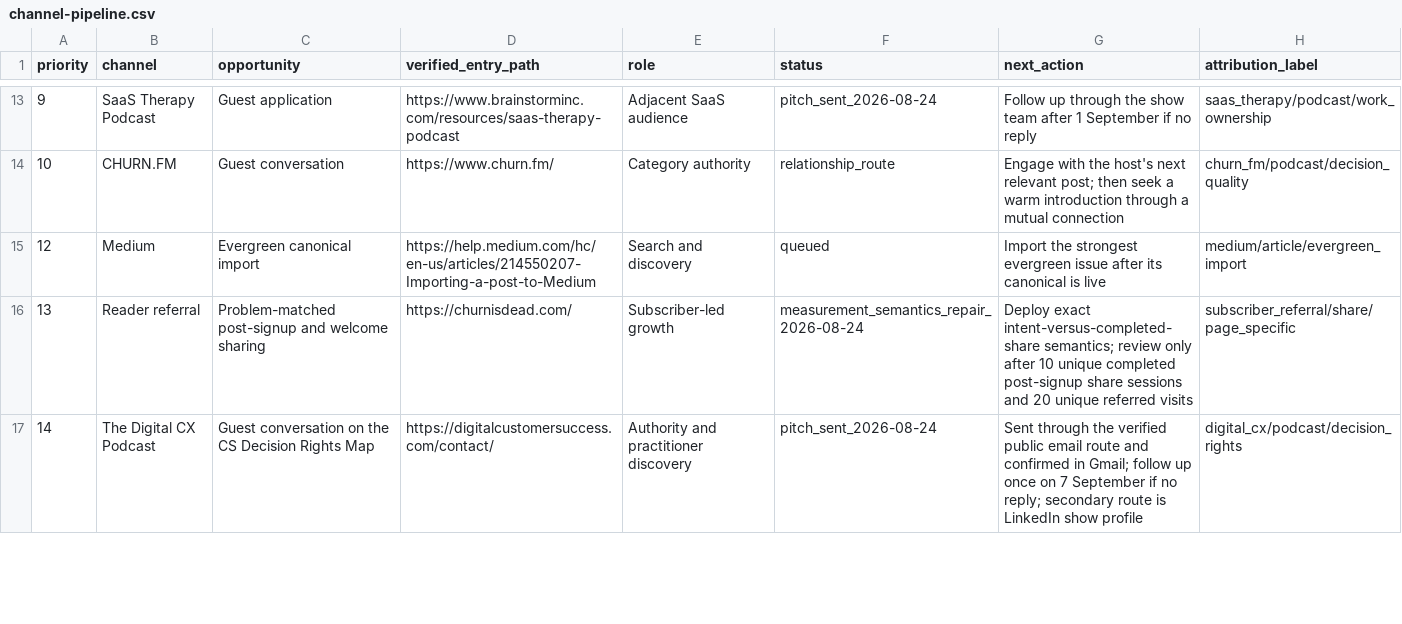
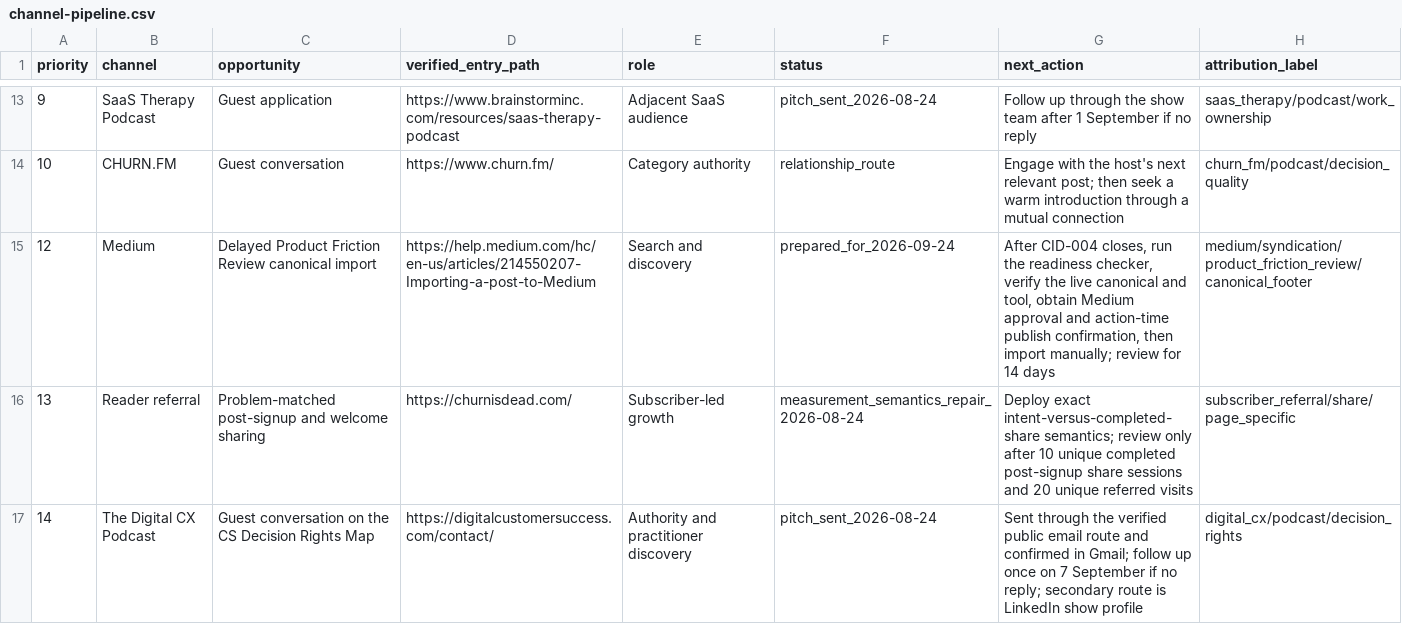
Before and after one commit to kubersethi15/churn-killers-clubhouse, a CSV file: growth/channel-pipeline.csv, drawn as a sheet; only a part is shown, gaps mark what is left out.

```diff
--- a/growth/channel-pipeline.csv
+++ b/growth/channel-pipeline.csv
@@ -14,3 +14,3 @@ priority,channel,opportunity,verified_entry_path,role,status,next_action,attribu
 10,CHURN.FM,Guest conversation,https://www.churn.fm/,Category authority,relationship_route,"Engage with the host's next relevant post; then seek a warm introduction through a mutual connection",churn_fm/podcast/decision_quality
-12,Medium,Evergreen canonical import,https://help.medium.com/hc/en-us/articles/214550207-Importing-a-post-to-Medium,Search and discovery,queued,"Import the strongest evergreen issue after its canonical is live",medium/article/evergreen_import
+12,Medium,Delayed Product Friction Review canonical import,https://help.medium.com/hc/en-us/articles/214550207-Importing-a-post-to-Medium,Search and discovery,prepared_for_2026-09-24,"After CID-004 closes, run the readiness checker, verify the live canonical and tool, obtain Medium approval and action-time publish confirmation, then import manually; review for 14 days",medium/syndication/product_friction_review/canonical_footer
 13,Reader referral,Problem-matched post-signup and welcome sharing,https://churnisdead.com/,Subscriber-led growth,measurement_semantics_repair_2026-08-24,"Deploy exact intent-versus-completed-share semantics; review only after 10 unique completed post-signup share sessions and 20 unique referred visits",subscriber_referral/share/page_specific
```
Also changed, not shown: growth/experiment-register.csv, 6 other files.
